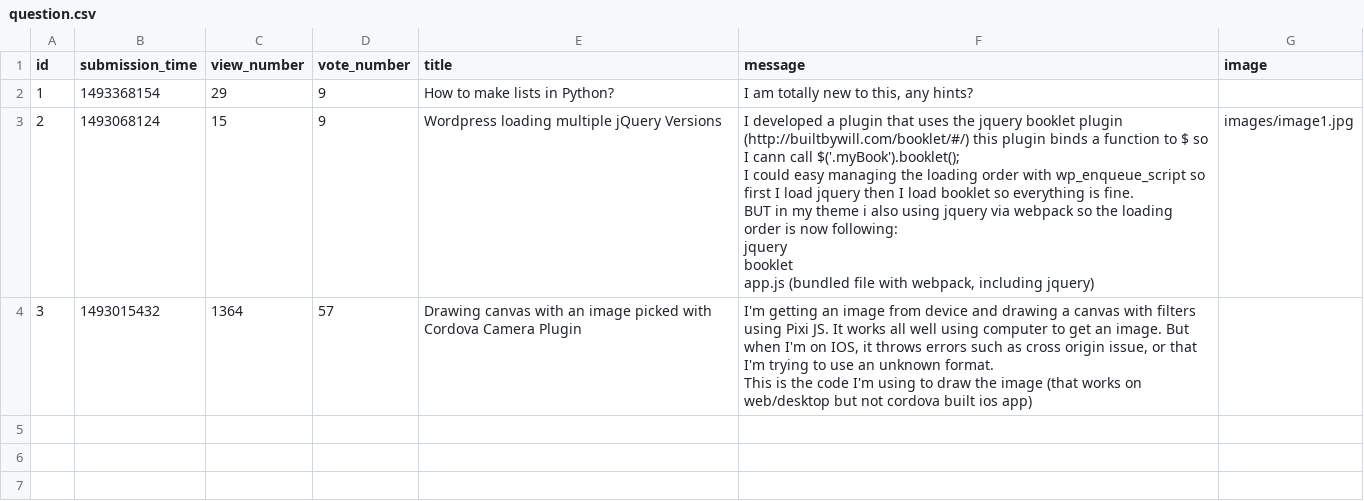
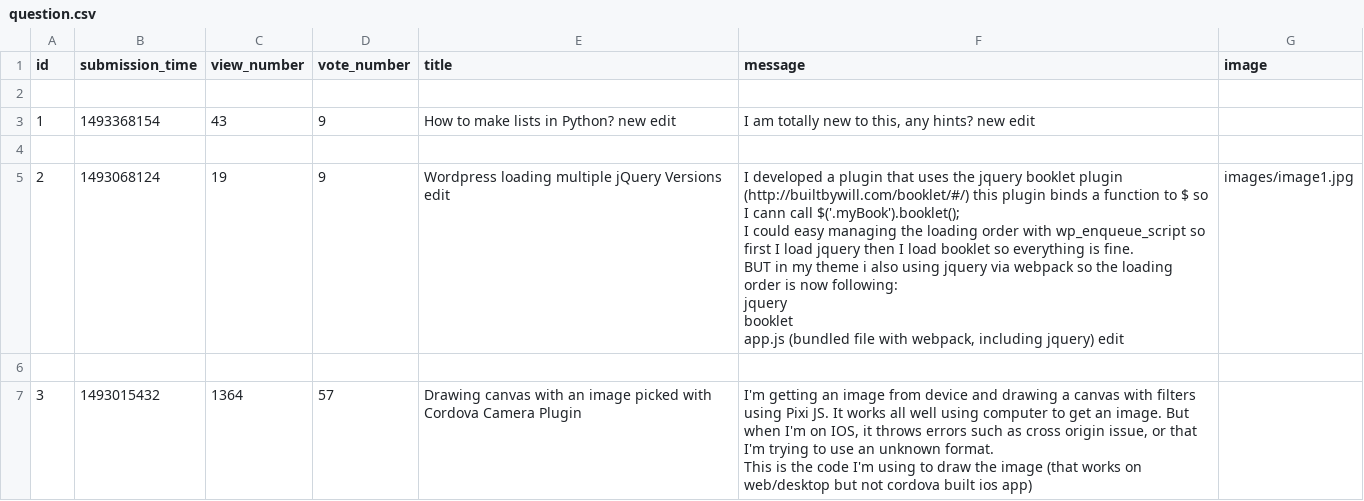
Before and after one commit to CodecoolGlobal/ask-mate-3-python-Cseplonorbert, a CSV file: question.csv, drawn as a sheet; addresses are those after the commit; the diff names each change by its address in the sheet, - before the commit and + after, or states it on an @@ line.

Commit message:
feat: Add edit question

```diff
--- a/question.csv
+++ b/question.csv
+row 2: (empty)
-C3 (view_number): 29
+C3 (view_number): 43
-E3 (title): How to make lists in Python?
+E3 (title): How to make lists in Python? new edit
-F3 (message): I am totally new to this, any hints?
+F3 (message): I am totally new to this, any hints? new edit
+row 4: (empty)
-C5 (view_number): 15
+C5 (view_number): 19
-E5 (title): Wordpress loading multiple jQuery Versions
+E5 (title): Wordpress loading multiple jQuery Versions edit
-F5 (message): …including jquery)
+F5 (message): …including jquery) edit
+row 6: (empty)
```
Also changed, not shown: 4 other files.
